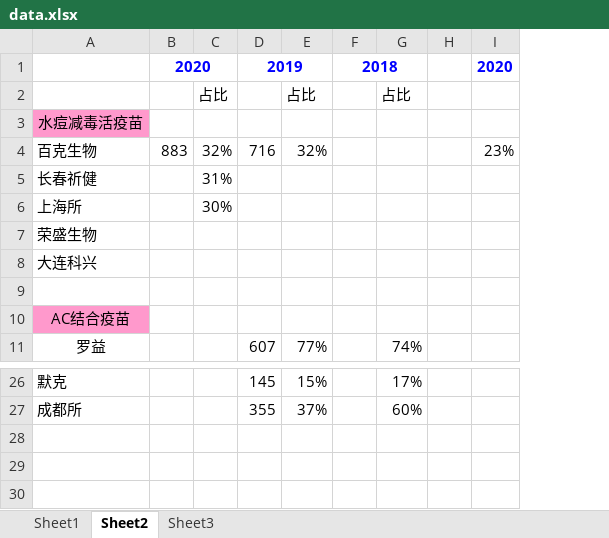
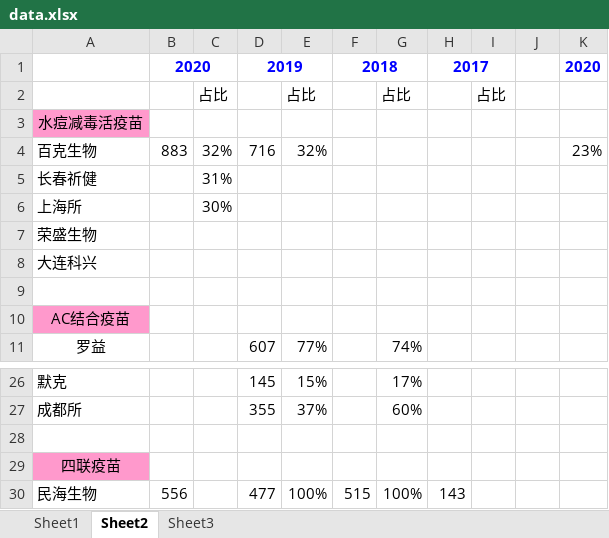
Before and after one commit to scutxiaqi/nianbao, an Excel workbook: 医药/疫苗/data.xlsx, sheet Sheet2, drawn as a sheet; only a part is shown, gaps mark what is left out; values as stored, in another font and other column widths than the file's, no borders; the diff names each change by its address in the sheet, - before the commit and + after, or states it on an @@ line.

```diff
--- a/医药/疫苗/data.xlsx (sheet Sheet2)
+++ b/医药/疫苗/data.xlsx (sheet Sheet2)
+column H, row 1: 2017
+column I, row 2: 占比
+row 28: (empty)
+row 29: 四联疫苗
+row 30: 民海生物 | 556 |  | 477 | 100% | 515 | 100% | 143
```
Also changed, not shown: sheet Sheet1, 11 other files.
